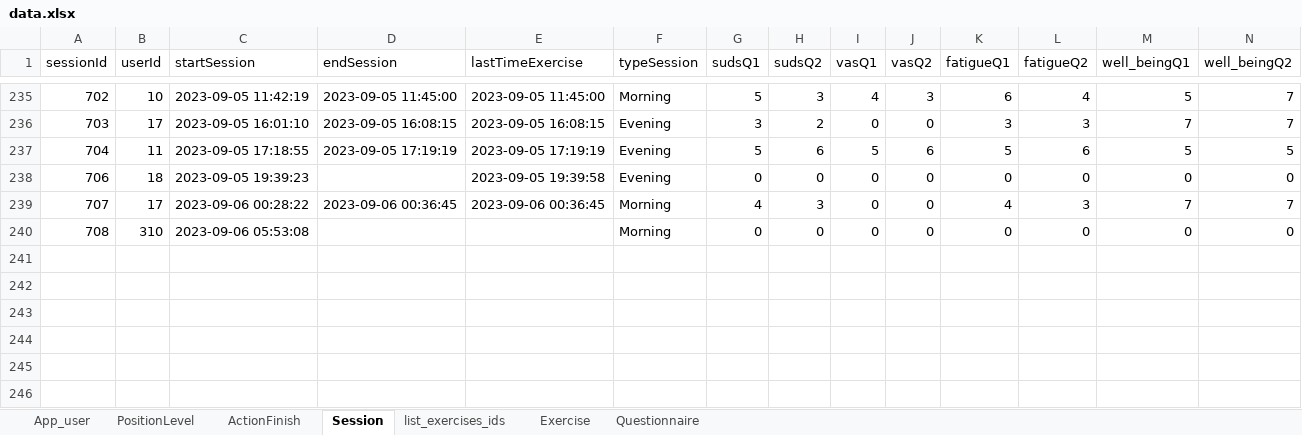
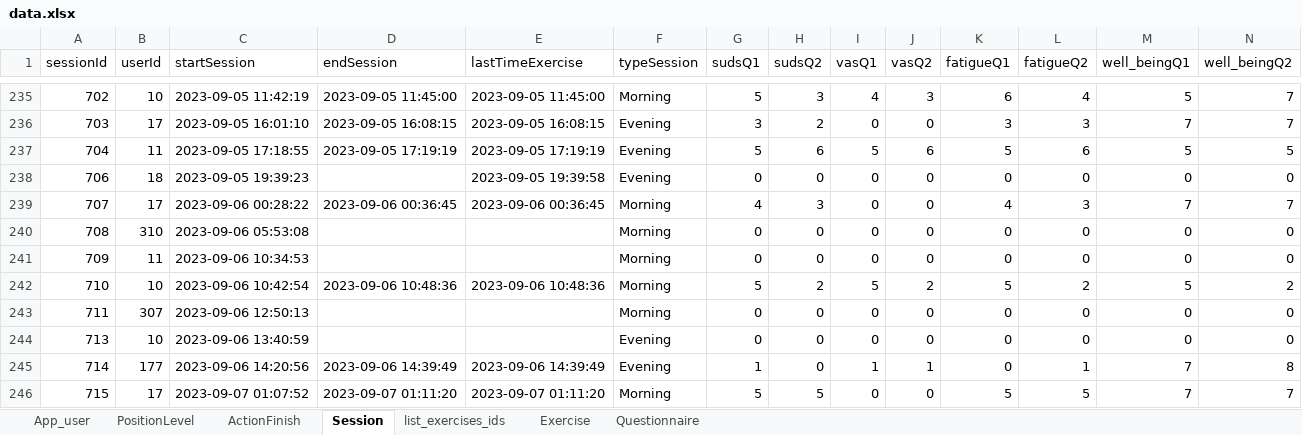
Before and after one commit to ozseadia/COBIMINDEX, an Excel workbook: Data/data.xlsx, sheet Session, drawn as a sheet; only a part is shown, gaps mark what is left out; values as stored, in another font and other column widths than the file's, no borders; the diff names each change by its address in the sheet, - before the commit and + after, or states it on an @@ line.

```diff
--- a/Data/data.xlsx (sheet Session)
+++ b/Data/data.xlsx (sheet Session)
+row 241: 709 | 11 | 2023-09-06 10:34:53 |  |  | Morning | 0 | 0 | 0 | 0 | 0 | 0 | 0 | 0
+row 242: 710 | 10 | 2023-09-06 10:42:54 | 2023-09-06 10:48:36 | 2023-09-06 10:48:36 | Morning | 5 | 2 | 5 | 2 | 5 | 2 | 5 | 2
+row 243: 711 | 307 | 2023-09-06 12:50:13 |  |  | Morning | 0 | 0 | 0 | 0 | 0 | 0 | 0 | 0
+row 244: 713 | 10 | 2023-09-06 13:40:59 |  |  | Evening | 0 | 0 | 0 | 0 | 0 | 0 | 0 | 0
+row 245: 714 | 177 | 2023-09-06 14:20:56 | 2023-09-06 14:39:49 | 2023-09-06 14:39:49 | Evening | 1 | 0 | 1 | 1 | 0 | 1 | 7 | 8
+row 246: 715 | 17 | 2023-09-07 01:07:52 | 2023-09-07 01:11:20 | 2023-09-07 01:11:20 | Morning | 5 | 5 | 0 | 0 | 5 | 5 | 7 | 7
```
Also changed, not shown: sheet Questionnaire, sheet ActionFinish, sheet Exercise, sheet list_exercises_ids, sheet App_user, Data/acount and passwords.xlsx, 1 other file.
